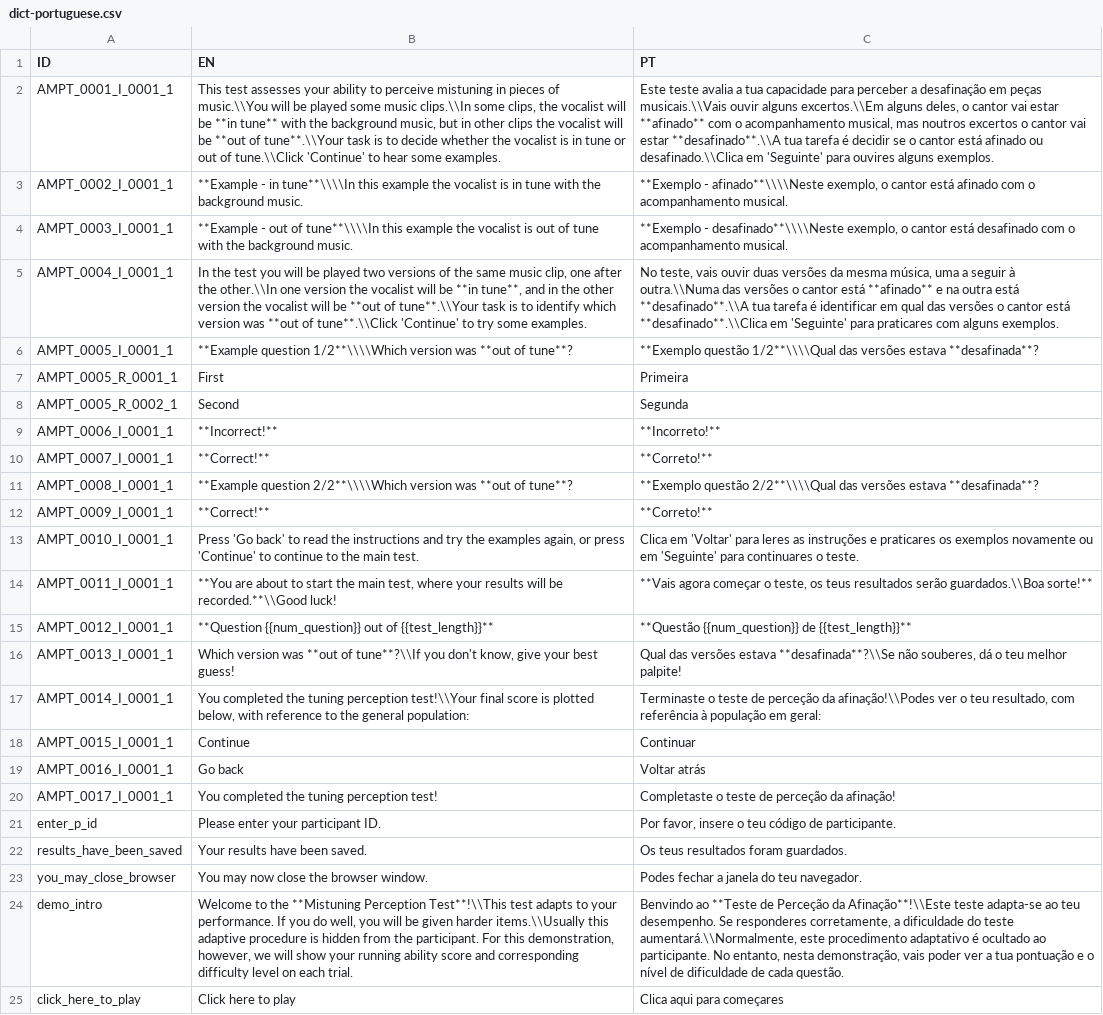
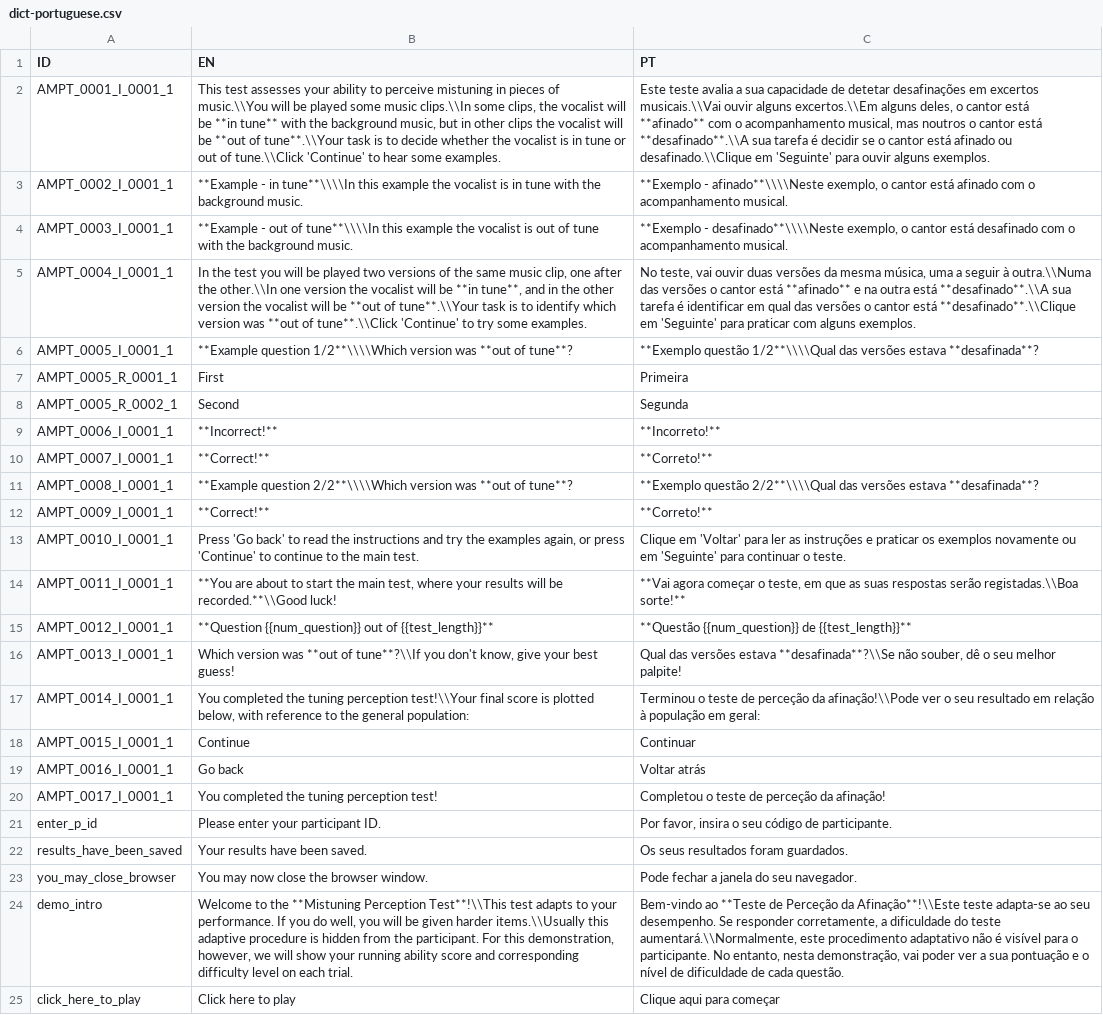
Before and after one commit to pmcharrison/mpt, a CSV file: data-raw/dict-portuguese.csv, drawn as a sheet; the diff names each change by its address in the sheet, - before the commit and + after, or states it on an @@ line.

Commit message:
Portuguese patches

```diff
--- a/data-raw/dict-portuguese.csv
+++ b/data-raw/dict-portuguese.csv
-C2 (PT): …avalia a tua capacidade para perceber a desafinação em peças musicais.\\Vais ouvir alguns excertos.\\Em alguns deles, o cantor vai estar **afinado** com o acompanhamento musical, mas noutros excertos o cantor vai estar **desafinado**.\\A tua tarefa é decidir se o cantor está afinado ou desafinado.\\Clica em 'Seguinte' para ouvires alguns exemplos.
+C2 (PT): …avalia a sua capacidade de detetar desafinações em excertos musicais.\\Vai ouvir alguns excertos.\\Em alguns deles, o cantor está **afinado** com o acompanhamento musical, mas noutros o cantor está **desafinado**.\\A sua tarefa é decidir se o cantor está afinado ou desafinado.\\Clique em 'Seguinte' para ouvir alguns exemplos.
-C5 (PT): No teste, vais ouvir duas versões da mesma música, uma a seguir à outra.\\Numa das versões o cantor está **afinado** e na outra está **desafinado**.\\A tua tarefa é identificar em qual das versões o cantor está **desafinado**.\\Clica em 'Seguinte' para praticares com alguns…
+C5 (PT): No teste, vai ouvir duas versões da mesma música, uma a seguir à outra.\\Numa das versões o cantor está **afinado** e na outra está **desafinado**.\\A sua tarefa é identificar em qual das versões o cantor está **desafinado**.\\Clique em 'Seguinte' para praticar com alguns…
-C13 (PT): Clica em 'Voltar' para leres as instruções e praticares os exemplos novamente ou em 'Seguinte' para continuares o teste.
+C13 (PT): Clique em 'Voltar' para ler as instruções e praticar os exemplos novamente ou em 'Seguinte' para continuar o teste.
-C14 (PT): **Vais agora começar o teste, os teus resultados serão guardados.\\Boa sorte!**
+C14 (PT): **Vai agora começar o teste, em que as suas respostas serão registadas.\\Boa sorte!**
-C16 (PT): …**desafinada**?\\Se não souberes, dá o teu melhor palpite!
+C16 (PT): …**desafinada**?\\Se não souber, dê o seu melhor palpite!
-C17 (PT): Terminaste o teste de perceção da afinação!\\Podes ver o teu resultado, com referência à população…
+C17 (PT): Terminou o teste de perceção da afinação!\\Pode ver o seu resultado em relação à população…
-C20 (PT): Completaste o teste de perceção da afinação!
+C20 (PT): Completou o teste de perceção da afinação!
-C21 (PT): Por favor, insere o teu código de…
+C21 (PT): Por favor, insira o seu código de…
-C22 (PT): Os teus resultados foram guardados.
+C22 (PT): Os seus resultados foram guardados.
-C23 (PT): Podes fechar a janela do teu navegador.
+C23 (PT): Pode fechar a janela do seu navegador.
-C24 (PT): Benvindo ao **Teste de Perceção da Afinação**!\\Este teste adapta-se ao teu desempenho. Se responderes corretamente, a dificuldade do teste aumentará.\\Normalmente, este procedimento adaptativo é ocultado ao participante. No entanto, nesta demonstração, vais poder ver a tua pontuação e…
+C24 (PT): Bem-vindo ao **Teste de Perceção da Afinação**!\\Este teste adapta-se ao seu desempenho. Se responder corretamente, a dificuldade do teste aumentará.\\Normalmente, este procedimento adaptativo não é visível para o participante. No entanto, nesta demonstração, vai poder ver a sua pontuação e…
-C25 (PT): Clica aqui para começares
+C25 (PT): Clique aqui para começar
```
Also changed, not shown: 2 other files.
